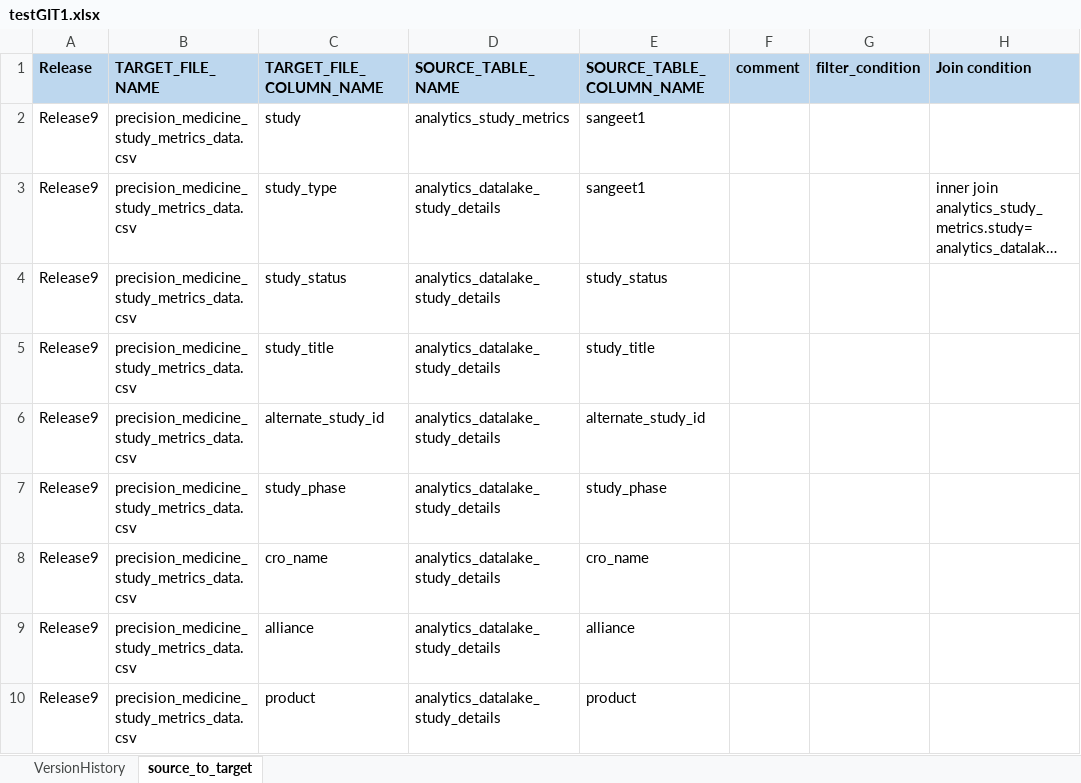
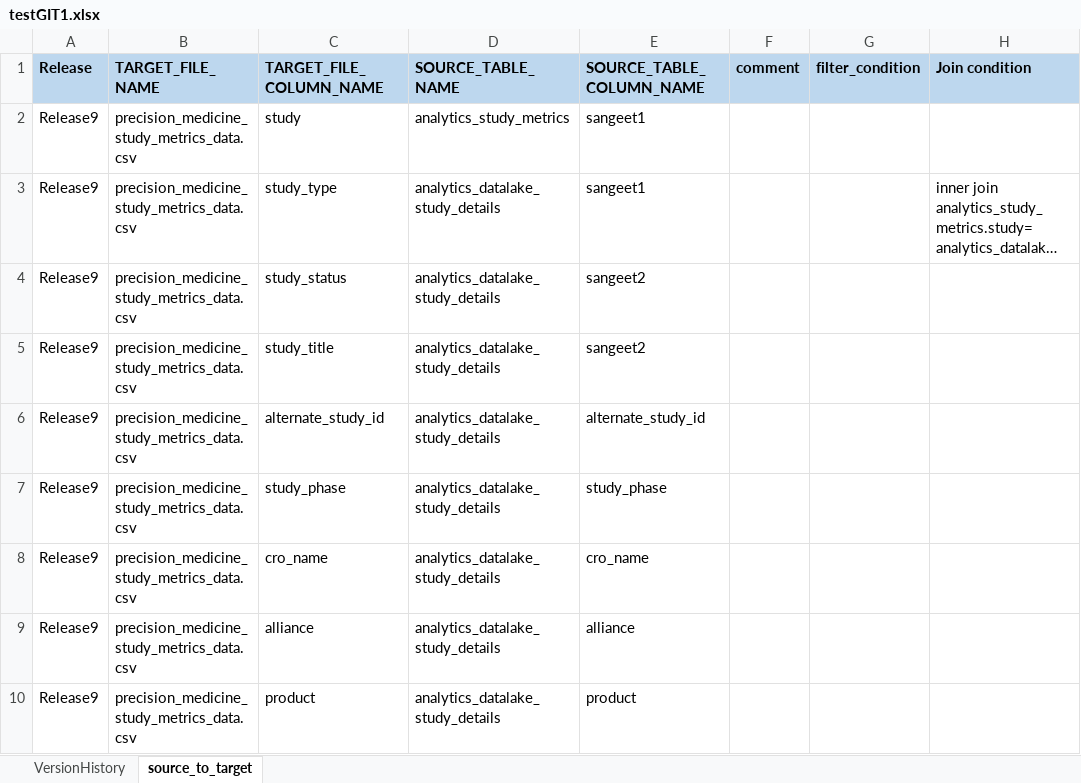
Before and after one commit to sangeetkhullar/excel_test, an Excel workbook: testGIT1.xlsx, sheet source_to_target, drawn as a sheet; only a part is shown; long unchanged cells end in …; values as stored, in another font and other column widths than the file's, no borders; the diff names each change by its address in the sheet, - before the commit and + after, or states it on an @@ line.

Commit message:
added sangeet2

```diff
--- a/testGIT1.xlsx (sheet source_to_target)
+++ b/testGIT1.xlsx (sheet source_to_target)
-E4 (SOURCE_TABLE_COLUMN_NAME): study_status
+E4 (SOURCE_TABLE_COLUMN_NAME): sangeet2
-E5 (SOURCE_TABLE_COLUMN_NAME): study_title
+E5 (SOURCE_TABLE_COLUMN_NAME): sangeet2
```
